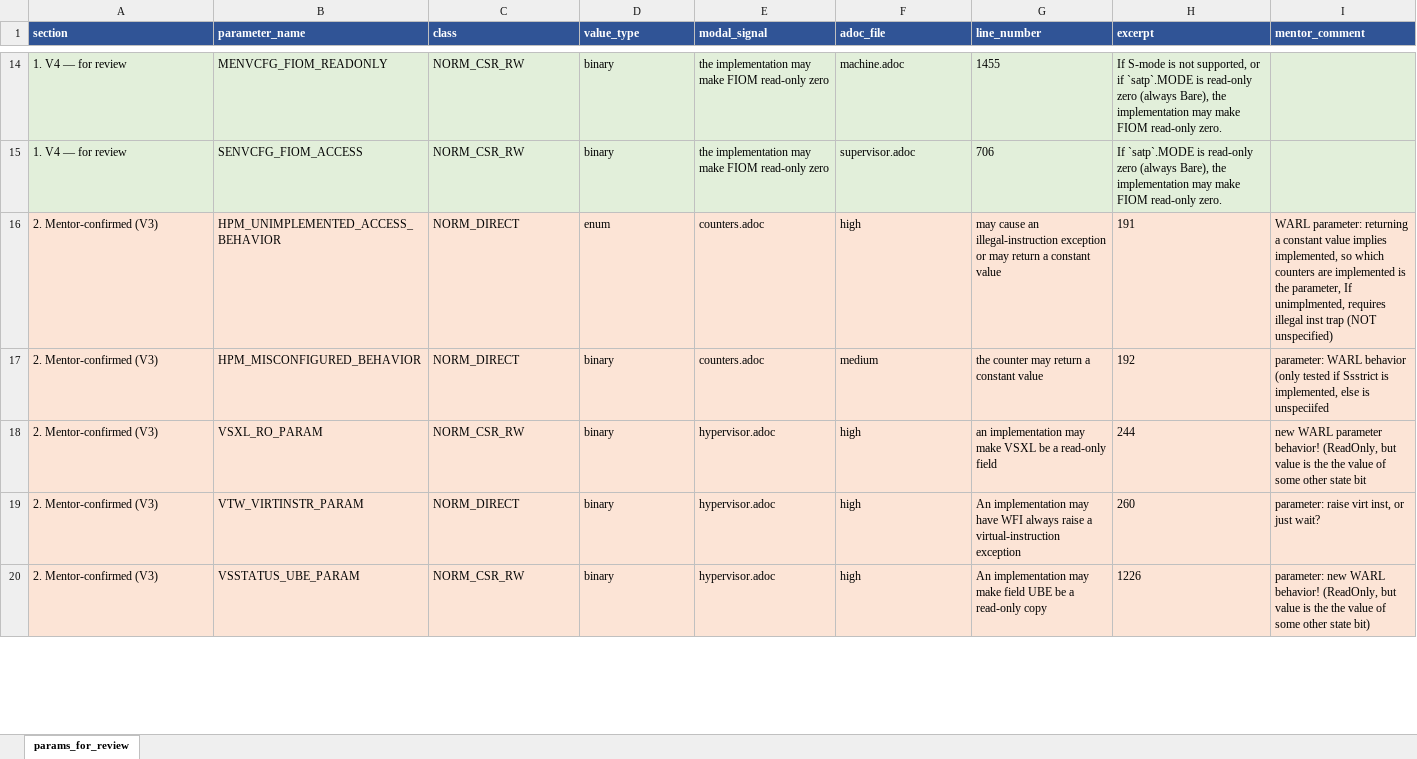
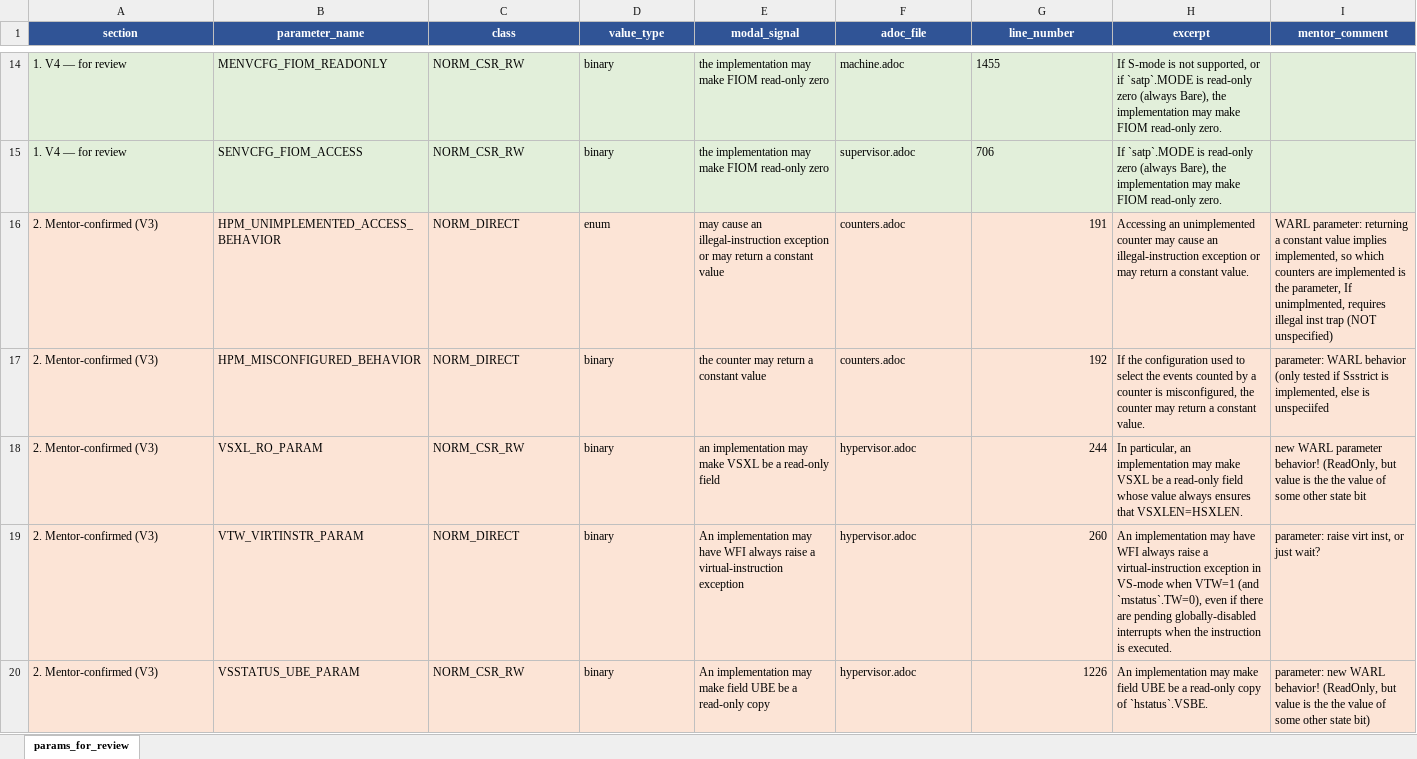
Before and after one commit to ishaan-arora-1/riscv-unified-db, an Excel workbook: param_extraction/data/params_for_review.xlsx, sheet params_for_review, drawn as a sheet; only a part is shown, gaps mark what is left out; values as stored, in another font and other column widths than the file's, no borders; the diff covers the shown part only; the diff names each change by its address in the sheet, - before the commit and + after, or states it on an @@ line.

```diff
--- a/param_extraction/data/params_for_review.xlsx (sheet params_for_review)
+++ b/param_extraction/data/params_for_review.xlsx (sheet params_for_review)
-A1:I1 alignment: left
+A1:I1 alignment: center
-E16 (modal_signal): counters.adoc
+E16 (modal_signal): may cause an illegal-instruction exception or may return a constant value
-F16 (adoc_file): high
+F16 (adoc_file): counters.adoc
-G16 (line_number): may cause an illegal-instruction exception or may return a constant value
+G16 (line_number): 191
-H16 (excerpt): 191
+H16 (excerpt): Accessing an unimplemented counter may cause an illegal-instruction exception or may return a constant value.
-E17 (modal_signal): counters.adoc
+E17 (modal_signal): the counter may return a constant value
-F17 (adoc_file): medium
+F17 (adoc_file): counters.adoc
-G17 (line_number): the counter may return a constant value
+G17 (line_number): 192
-H17 (excerpt): 192
+H17 (excerpt): If the configuration used to select the events counted by a counter is misconfigured, the counter may return a constant value.
-E18 (modal_signal): hypervisor.adoc
+E18 (modal_signal): an implementation may make VSXL be a read-only field
-F18:F20 (adoc_file): high
+F18:F20 (adoc_file): hypervisor.adoc
-G18 (line_number): an implementation may make VSXL be a read-only field
+G18 (line_number): 244
-H18 (excerpt): 244
+H18 (excerpt): In particular, an implementation may make VSXL be a read-only field whose value always ensures that VSXLEN=HSXLEN.
-E19 (modal_signal): hypervisor.adoc
+E19 (modal_signal): An implementation may have WFI always raise a virtual-instruction exception
-G19 (line_number): An implementation may have WFI always raise a virtual-instruction exception
+G19 (line_number): 260
-H19 (excerpt): 260
+H19 (excerpt): An implementation may have WFI always raise a virtual-instruction exception in VS-mode when VTW=1 (and `mstatus`.TW=0), even if there are pending globally-disabled interrupts when the instruction is executed.
-E20 (modal_signal): hypervisor.adoc
+E20 (modal_signal): An implementation may make field UBE be a read-only copy
-G20 (line_number): An implementation may make field UBE be a read-only copy
+G20 (line_number): 1226
-H20 (excerpt): 1226
+H20 (excerpt): An implementation may make field UBE be a read-only copy of `hstatus`.VSBE.
```
Also changed, not shown: 76 edited cells elsewhere in this sheet, 3 other files.
